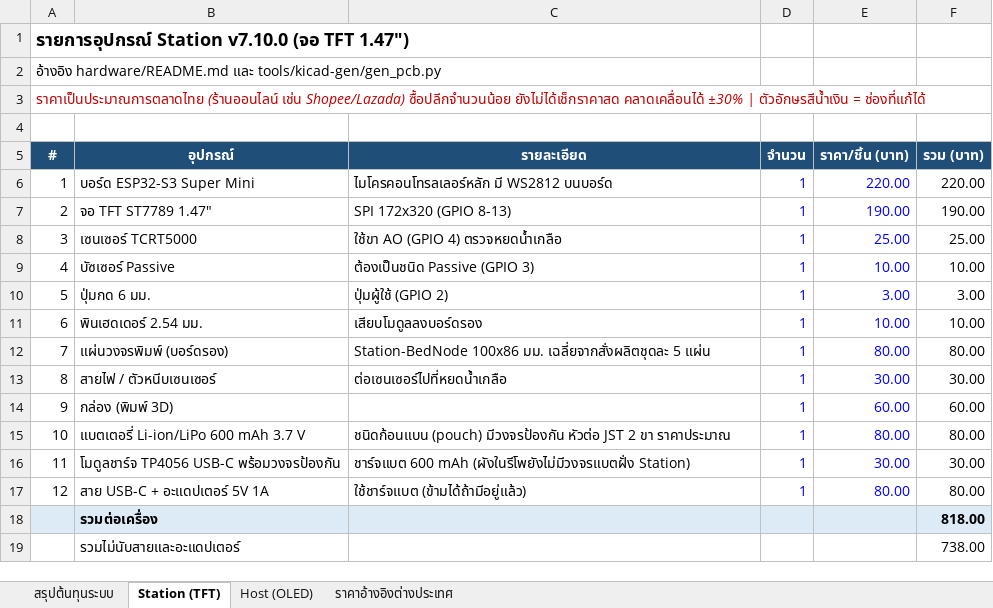
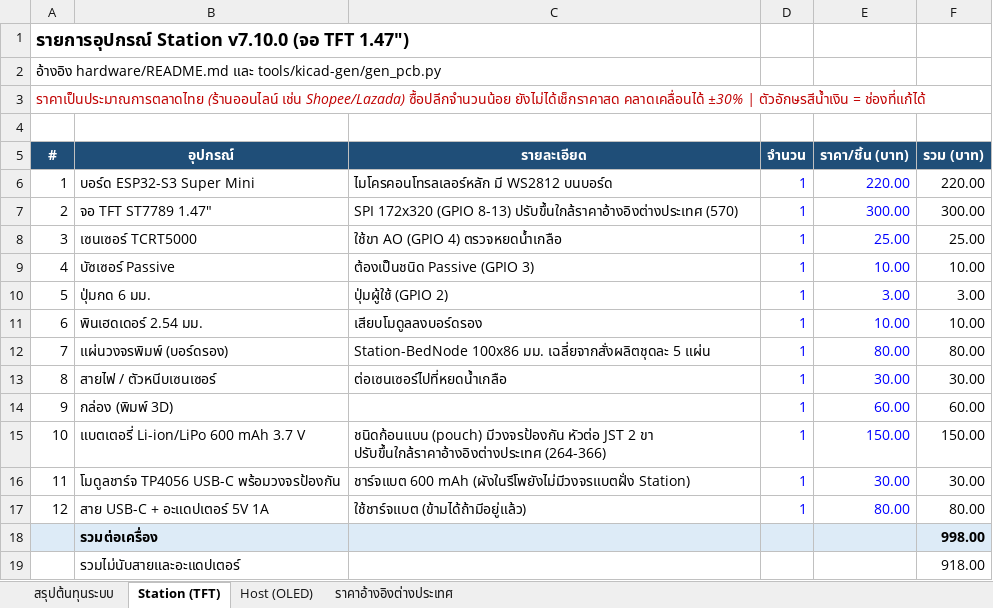
Before and after one commit to kittiphunr/IV-Monitor-BCNPH, an Excel workbook: docs/BOM.xlsx, sheet Station (TFT), drawn as a sheet; values as stored, in another font and other column widths than the file's, no borders; the diff names each change by its address in the sheet, - before the commit and + after, or states it on an @@ line.

```diff
--- a/docs/BOM.xlsx (sheet Station (TFT))
+++ b/docs/BOM.xlsx (sheet Station (TFT))
-C7 (รายละเอียด): SPI 172x320 (GPIO 8-13)
+C7 (รายละเอียด): SPI 172x320 (GPIO 8-13) ปรับขึ้นใกล้ราคาอ้างอิงต่างประเทศ (570)
-E7 (ราคา/ชิ้น (บาท)): 190.00
+E7 (ราคา/ชิ้น (บาท)): 300.00
-F7 (รวม (บาท)): 190.00
+F7 (รวม (บาท)): 300.00
-C15 (รายละเอียด): …2 ขา ราคาประมาณ
+C15 (รายละเอียด): …2 ขา ปรับขึ้นใกล้ราคาอ้างอิงต่างประเทศ (264-366)
-E15 (ราคา/ชิ้น (บาท)): 80.00
+E15 (ราคา/ชิ้น (บาท)): 150.00
-F15 (รวม (บาท)): 80.00
+F15 (รวม (บาท)): 150.00
-F18 (รวม (บาท)): 818.00
+F18 (รวม (บาท)): 998.00
-F19 (รวม (บาท)): 738.00
+F19 (รวม (บาท)): 918.00
```
Also changed, not shown: sheet สรุปต้นทุนระบบ, sheet ราคาอ้างอิงต่างประเทศ.
